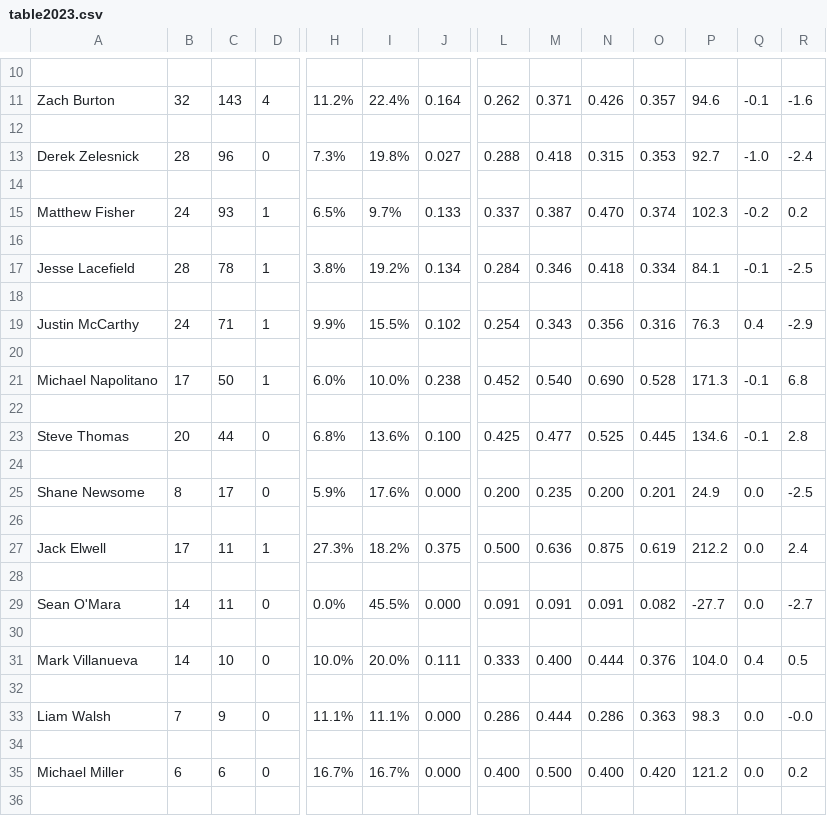
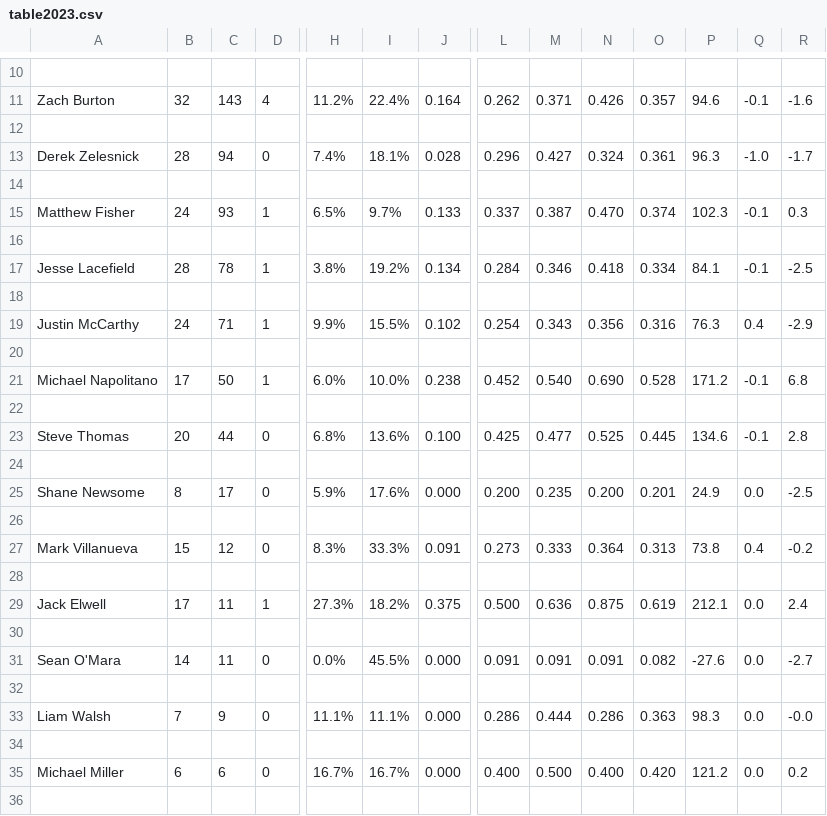
Before and after one commit to smomara/CUA-Baseball-Stats, a CSV file: team/2023/table2023.csv, drawn as a sheet; only a part is shown, gaps mark what is left out; removed rows and columns are numbered as before the commit, all else as after; rows hold the shown columns only; the diff names each change by its address in the sheet, - before the commit and + after, or states it on an @@ line.

Commit message:
Tue, May  2, 2023  8:42:49 PM

```diff
--- a/team/2023/table2023.csv
+++ b/team/2023/table2023.csv
-C13: 96
+C13: 94
-H13: 7.3%
+H13: 7.4%
-I13: 19.8%
+I13: 18.1%
-J13: 0.027
+J13: 0.028
-L13: 0.288
+L13: 0.296
-M13: 0.418
+M13: 0.427
-N13: 0.315
+N13: 0.324
-O13: 0.353
+O13: 0.361
-P13: 92.7
+P13: 96.3
-R13: -2.4
+R13: -1.7
-Q15: -0.2
+Q15: -0.1
-R15: 0.2
+R15: 0.3
-P21: 171.3
+P21: 171.2
-row 27: Jack Elwell | 17 | 11 | 1 | 27.3% | 18.2% | 0.375 | 0.500 | 0.636 | 0.875 | 0.619 | 212.2 | 0.0 | 2.4
+row 27: Mark Villanueva | 15 | 12 | 0 | 8.3% | 33.3% | 0.091 | 0.273 | 0.333 | 0.364 | 0.313 | 73.8 | 0.4 | -0.2
-row 29: Sean O'Mara | 14 | 11 | 0 | 0.0% | 45.5% | 0.000 | 0.091 | 0.091 | 0.091 | 0.082 | -27.7 | 0.0 | -2.7
+row 29: Jack Elwell | 17 | 11 | 1 | 27.3% | 18.2% | 0.375 | 0.500 | 0.636 | 0.875 | 0.619 | 212.1 | 0.0 | 2.4
-row 31: Mark Villanueva | 14 | 10 | 0 | 10.0% | 20.0% | 0.111 | 0.333 | 0.400 | 0.444 | 0.376 | 104.0 | 0.4 | 0.5
+row 31: Sean O'Mara | 14 | 11 | 0 | 0.0% | 45.5% | 0.000 | 0.091 | 0.091 | 0.091 | 0.082 | -27.6 | 0.0 | -2.7
```
